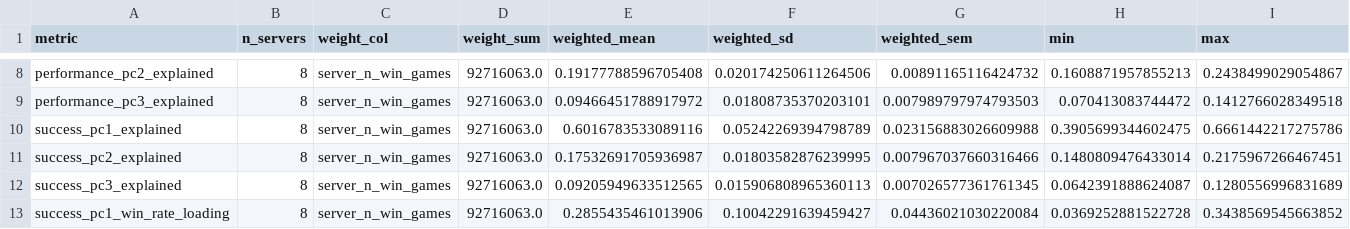
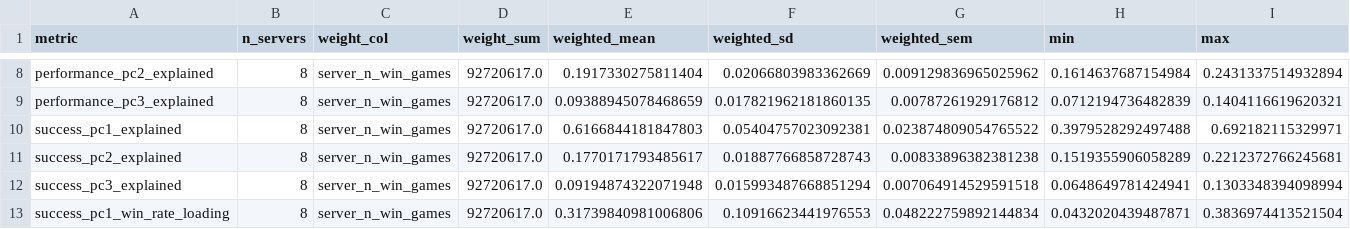
Before and after one commit to wadelab/MSc2026_LoL_Release, a CSV file: results/GRAND/grand_metric_summary.csv, drawn as a sheet; only a part is shown, gaps mark what is left out; the diff covers the shown part only; the diff names each change by its address in the sheet, - before the commit and + after, or states it on an @@ line.

```diff
--- a/results/GRAND/grand_metric_summary.csv
+++ b/results/GRAND/grand_metric_summary.csv
-D8:D13 (weight_sum): 92716063.0
+D8:D13 (weight_sum): 92720617.0
-E8 (weighted_mean): 0.19177788596705408
+E8 (weighted_mean): 0.1917330275811404
-F8 (weighted_sd): 0.020174250611264506
+F8 (weighted_sd): 0.02066803983362669
-G8 (weighted_sem): 0.00891165116424732
+G8 (weighted_sem): 0.009129836965025962
-H8 (min): 0.1608871957855213
+H8 (min): 0.1614637687154984
-I8 (max): 0.2438499029054867
+I8 (max): 0.2431337514932894
-E9 (weighted_mean): 0.09466451788917972
+E9 (weighted_mean): 0.09388945078468659
-F9 (weighted_sd): 0.01808735370203101
+F9 (weighted_sd): 0.017821962181860135
-G9 (weighted_sem): 0.007989797974793503
+G9 (weighted_sem): 0.00787261929176812
-H9 (min): 0.070413083744472
+H9 (min): 0.0712194736482839
-I9 (max): 0.1412766028349518
+I9 (max): 0.1404116619620321
-E10 (weighted_mean): 0.6016783533089116
+E10 (weighted_mean): 0.6166844181847803
-F10 (weighted_sd): 0.05242269394798789
+F10 (weighted_sd): 0.05404757023092381
-G10 (weighted_sem): 0.023156883026609988
+G10 (weighted_sem): 0.023874809054765522
-H10 (min): 0.3905699344602475
+H10 (min): 0.3979528292497488
-I10 (max): 0.6661442217275786
+I10 (max): 0.692182115329971
-E11 (weighted_mean): 0.17532691705936987
+E11 (weighted_mean): 0.1770171793485617
-F11 (weighted_sd): 0.01803582876239995
+F11 (weighted_sd): 0.01887766858728743
-G11 (weighted_sem): 0.007967037660316466
+G11 (weighted_sem): 0.00833896382381238
-H11 (min): 0.1480809476433014
+H11 (min): 0.1519355906058289
-I11 (max): 0.2175967266467451
+I11 (max): 0.2212372766245681
-E12 (weighted_mean): 0.09205949633512565
+E12 (weighted_mean): 0.09194874322071948
-F12 (weighted_sd): 0.015906808965360113
+F12 (weighted_sd): 0.015993487668851294
-G12 (weighted_sem): 0.007026577361761345
+G12 (weighted_sem): 0.007064914529591518
-H12 (min): 0.0642391888624087
+H12 (min): 0.0648649781424941
-I12 (max): 0.1280556996831689
+I12 (max): 0.1303348394098994
-E13 (weighted_mean): 0.2855435461013906
+E13 (weighted_mean): 0.31739840981006806
-F13 (weighted_sd): 0.10042291639459427
+F13 (weighted_sd): 0.10916623441976553
-G13 (weighted_sem): 0.04436021030220084
+G13 (weighted_sem): 0.048222759892144834
-H13 (min): 0.0369252881522728
+H13 (min): 0.0432020439487871
-I13 (max): 0.3438569545663852
+I13 (max): 0.3836974413521504
```
Also changed, not shown: 82 edited cells elsewhere in this file, results/GRAND/grand_pc_peak_density.csv, results/GRAND/grand_pooled_phase_values.csv, 26 other files.
